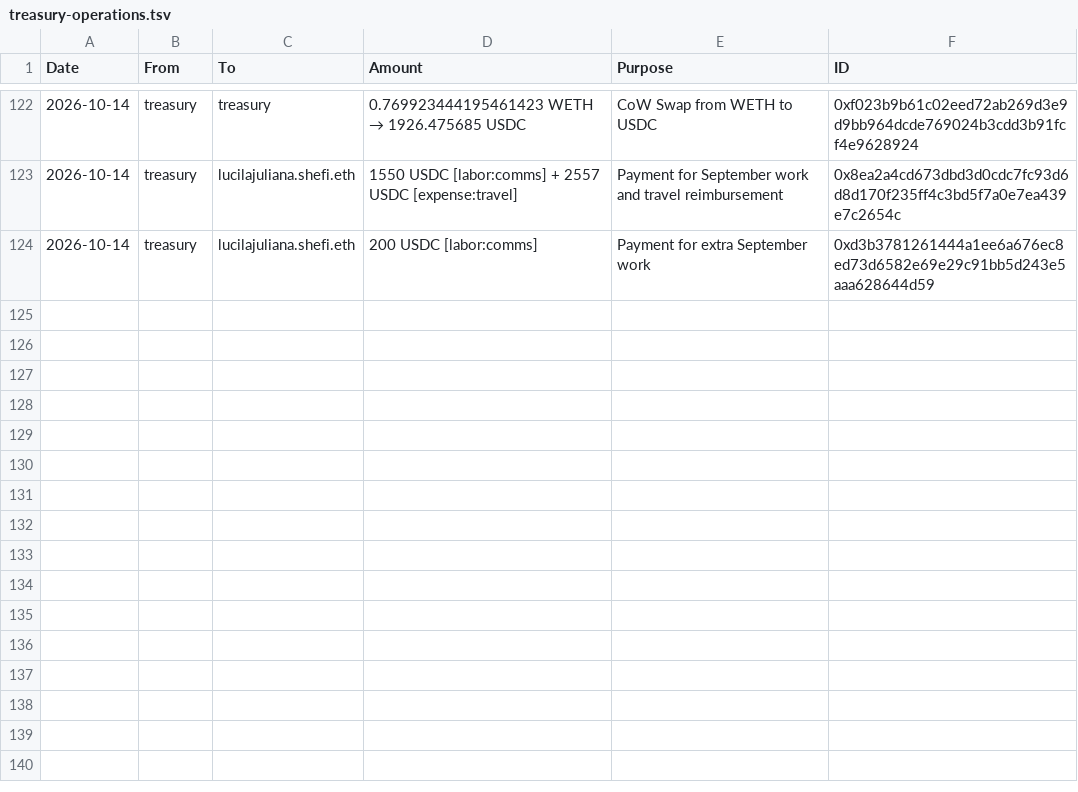
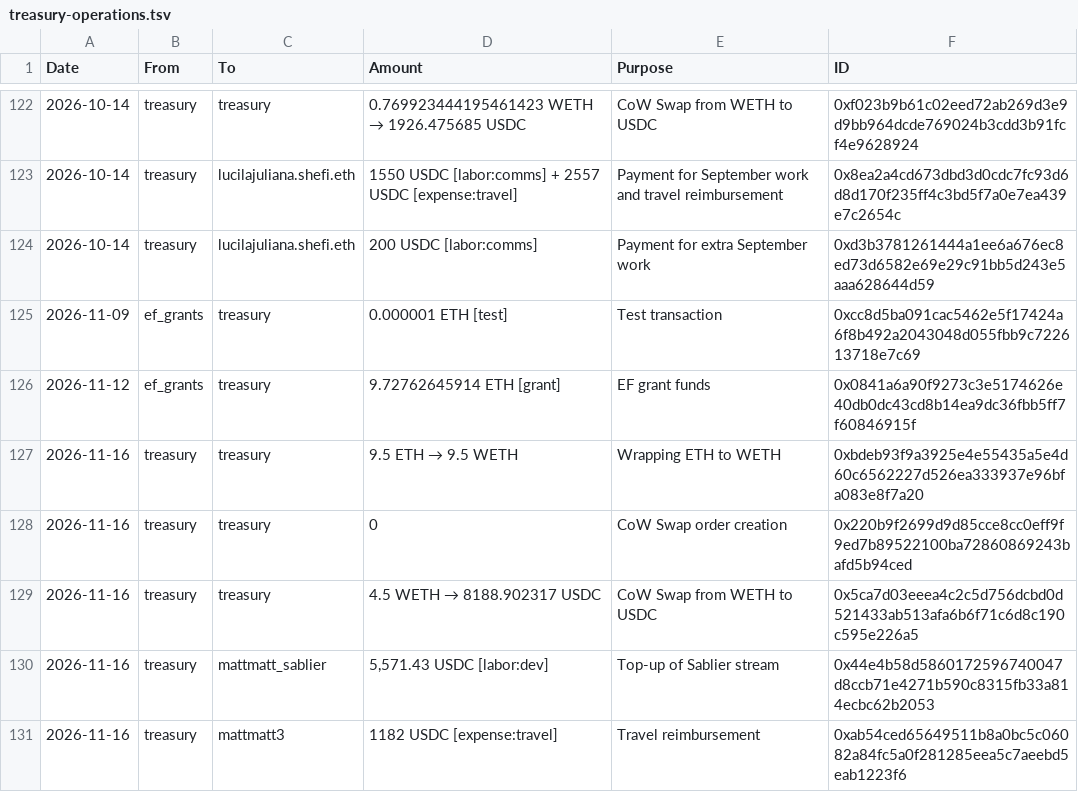
Before and after one commit to walletbeat/walletbeat, a TSV file: governance/treasury/treasury-operations.tsv, drawn as a sheet; only a part is shown, gaps mark what is left out.

Commit message:
Treasury: Add logs 11-16

```diff
--- a/governance/treasury/treasury-operations.tsv
+++ b/governance/treasury/treasury-operations.tsv
@@ -124 +124,8 @@ Date	From	To	Amount	Purpose	ID
 2026-10-14	treasury	lucilajuliana.shefi.eth	200 USDC [labor:comms]	Payment for extra September work	0xd3b3781261444a1ee6a676ec8ed73d6582e69e29c91bb5d243e5aaa628644d59
+2026-11-09	ef_grants	treasury	0.000001 ETH [test]	Test transaction	0xcc8d5ba091cac5462e5f17424a6f8b492a2043048d055fbb9c722613718e7c69
+2026-11-12	ef_grants	treasury	9.72762645914 ETH [grant]	EF grant funds	0x0841a6a90f9273c3e5174626e40db0dc43cd8b14ea9dc36fbb5ff7f60846915f
+2026-11-16	treasury	treasury	9.5 ETH → 9.5 WETH	Wrapping ETH to WETH	0xbdeb93f9a3925e4e55435a5e4d60c6562227d526ea333937e96bfa083e8f7a20
+2026-11-16	treasury	treasury	0	CoW Swap order creation	0x220b9f2699d9d85cce8cc0eff9f9ed7b89522100ba72860869243bafd5b94ced
+2026-11-16	treasury	treasury	4.5 WETH → 8188.902317 USDC	CoW Swap from WETH to USDC	0x5ca7d03eeea4c2c5d756dcbd0d521433ab513afa6b6f71c6d8c190c595e226a5
+2026-11-16	treasury	mattmatt_sablier	5,571.43 USDC [labor:dev]	Top-up of Sablier stream	0x44e4b58d5860172596740047d8ccb71e4271b590c8315fb33a814ecbc62b2053
+2026-11-16	treasury	mattmatt3	1182 USDC [expense:travel]	Travel reimbursement	0xab54ced65649511b8a0bc5c06082a84fc5a0f281285eea5c7aeebd5eab1223f6
```
Also changed, not shown: governance/treasury/addresses.tsv, governance/treasury/price-data.tsv, 4 other files.
